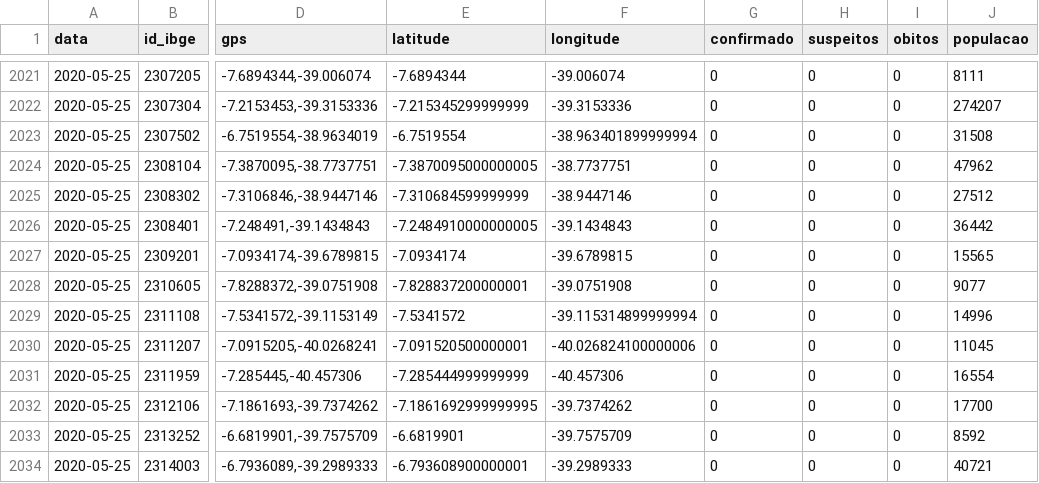
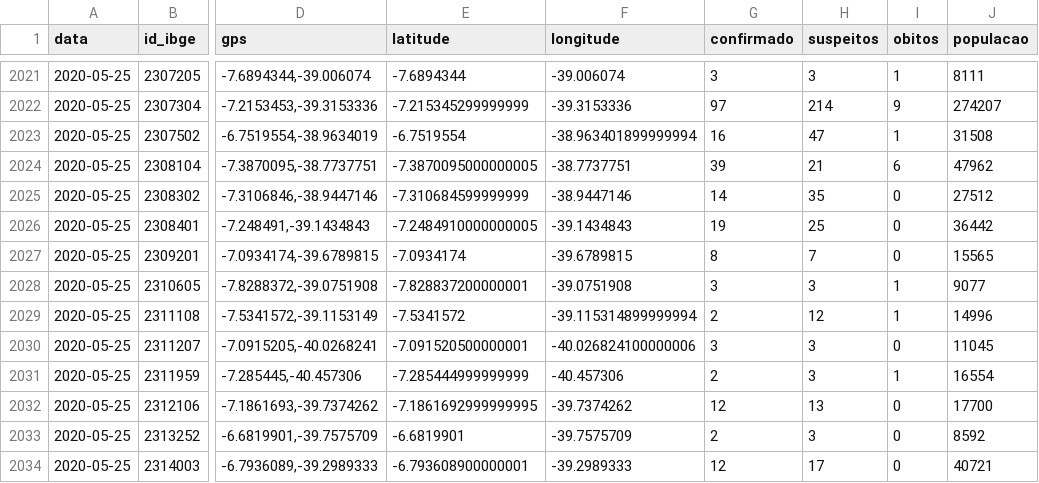
Before and after one commit to rafaelperazzo/covid19, a CSV file: todos.cariri.hoje.csv, drawn as a sheet; only a part is shown, gaps mark what is left out; the diff covers the shown part only; the diff names each change by its address in the sheet, - before the commit and + after, or states it on an @@ line.

```diff
--- a/todos.cariri.hoje.csv
+++ b/todos.cariri.hoje.csv
-G2021 (confirmado): 0
+G2021 (confirmado): 3
-H2021 (suspeitos): 0
+H2021 (suspeitos): 3
-I2021 (obitos): 0
+I2021 (obitos): 1
-G2022 (confirmado): 0
+G2022 (confirmado): 97
-H2022 (suspeitos): 0
+H2022 (suspeitos): 214
-I2022 (obitos): 0
+I2022 (obitos): 9
-G2023 (confirmado): 0
+G2023 (confirmado): 16
-H2023 (suspeitos): 0
+H2023 (suspeitos): 47
-I2023 (obitos): 0
+I2023 (obitos): 1
-G2024 (confirmado): 0
+G2024 (confirmado): 39
-H2024 (suspeitos): 0
+H2024 (suspeitos): 21
-I2024 (obitos): 0
+I2024 (obitos): 6
-G2025 (confirmado): 0
+G2025 (confirmado): 14
-H2025 (suspeitos): 0
+H2025 (suspeitos): 35
-G2026 (confirmado): 0
+G2026 (confirmado): 19
-H2026 (suspeitos): 0
+H2026 (suspeitos): 25
-G2027 (confirmado): 0
+G2027 (confirmado): 8
-H2027 (suspeitos): 0
+H2027 (suspeitos): 7
-G2028 (confirmado): 0
+G2028 (confirmado): 3
-H2028 (suspeitos): 0
+H2028 (suspeitos): 3
-I2028:I2029 (obitos): 0
+I2028:I2029 (obitos): 1
-G2029 (confirmado): 0
+G2029 (confirmado): 2
-H2029 (suspeitos): 0
+H2029 (suspeitos): 12
-G2030 (confirmado): 0
+G2030 (confirmado): 3
-H2030:H2031 (suspeitos): 0
+H2030:H2031 (suspeitos): 3
-G2031 (confirmado): 0
+G2031 (confirmado): 2
-I2031 (obitos): 0
+I2031 (obitos): 1
-G2032 (confirmado): 0
+G2032 (confirmado): 12
-H2032 (suspeitos): 0
+H2032 (suspeitos): 13
-G2033 (confirmado): 0
+G2033 (confirmado): 2
-H2033 (suspeitos): 0
+H2033 (suspeitos): 3
-G2034 (confirmado): 0
+G2034 (confirmado): 12
-H2034 (suspeitos): 0
+H2034 (suspeitos): 17
```
Also changed, not shown: 130 edited cells elsewhere in this file, 4 other files.
